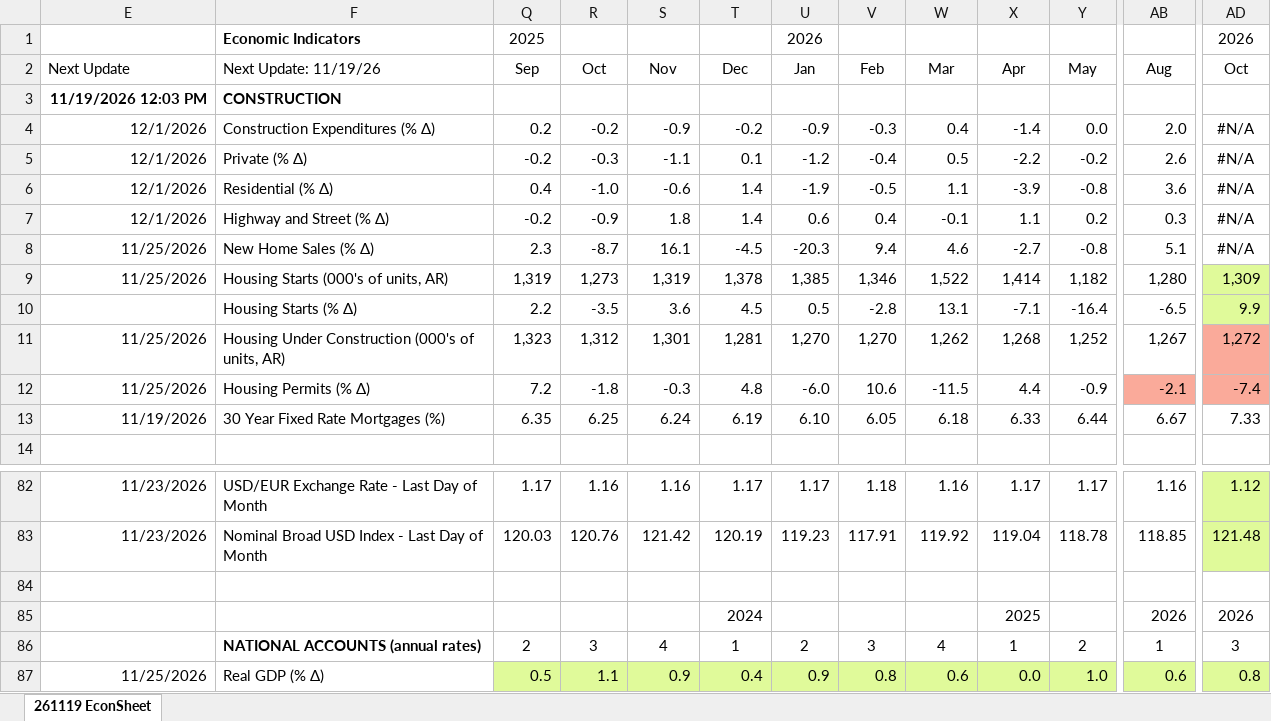
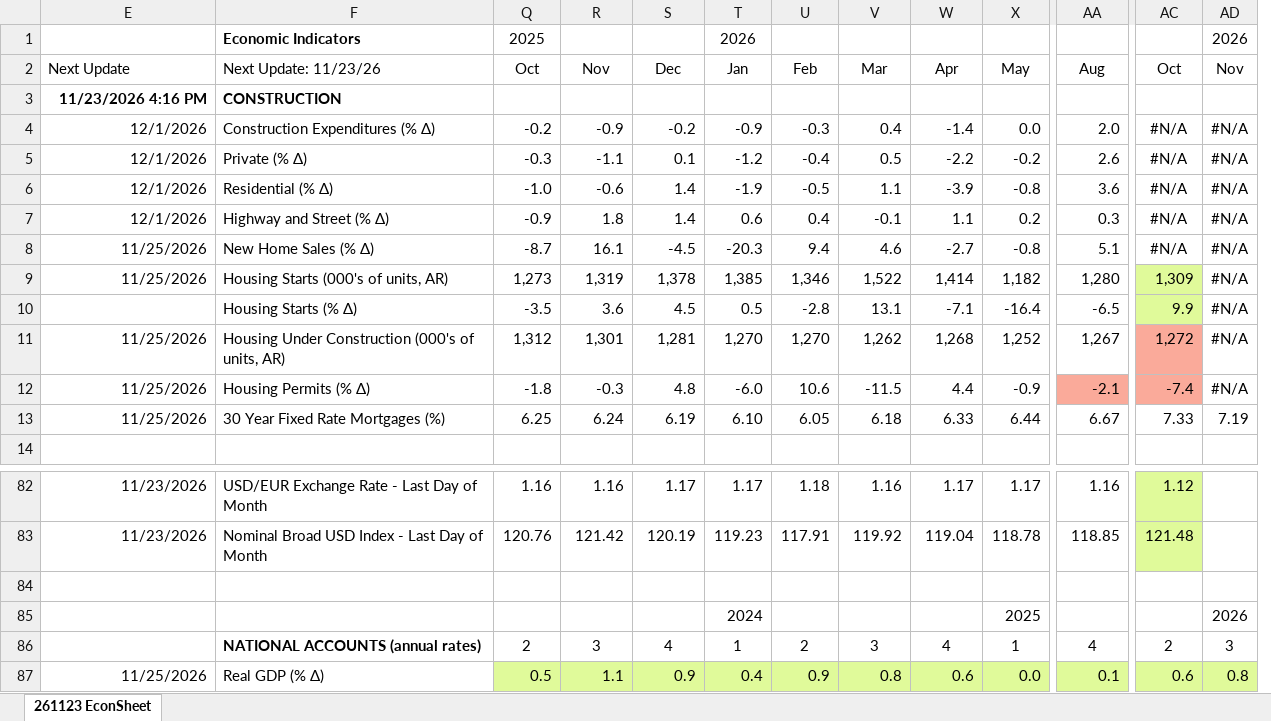
Before and after one commit to LakesideConsulting/260130-Lakeside-Website, an Excel workbook: files/EconSheet.xlsx, sheet 261123 EconSheet, drawn as a sheet; only a part is shown, gaps mark what is left out; values as stored, in another font and other column widths than the file's, no borders; charts and pictures and conditional formats not drawn; removed rows and columns are numbered as before the commit, all else as after; rows hold the shown columns only; the diff covers the shown part only; the diff names each change by its address in the sheet, - before the commit and + after, or states it on an @@ line.

Commit message:
Publish EconSheet 261123 (November 23, 2026)

```diff
--- a/files/EconSheet.xlsx (sheet 261123 EconSheet)
+++ b/files/EconSheet.xlsx (sheet 261123 EconSheet)
-sheet tab: 261119 EconSheet
+sheet tab: 261123 EconSheet
-column Q (Sep), row 1: 2025; rows 4-13: 0.2 | -0.2 | 0.4 | -0.2 | 2.3 | 1,319 | 2.2 | 1,323 | 7.2 | 6.35; rows 82-83: 1.17 | 120.03; rows 86-87: 2 | 0.5
+column AD (Nov), row 1: 2026; rows 4-13: #N/A | #N/A | #N/A | #N/A | #N/A | #N/A | #N/A | #N/A | #N/A | 7.19; rows 86-87: 3 | 0.8
-Q1 (Oct): (empty)
+Q1 (Oct): 2025
-AC1 (Oct): 2026
+AC1 (Oct): (empty)
-F2: Next Update: 11/19/26
+F2: Next Update: 11/23/26
-E3 (Next Update): 11/19/2026 12:03 PM
+E3 (Next Update): 11/23/2026 4:16 PM
-E13 (Next Update): 11/19/2026
+E13 (Next Update): 11/25/2026
-row 84:  |  | April | July | October | January | April | July | October | January | April | January | July
-row 85:  |  |  |  |  | 2024 |  |  |  | 2025 |  | 2026 | 2026
+row 84:  |  | April | July | October | January | April | July | October | January | October | April | July
+row 85:  |  |  |  |  | 2024 |  |  |  | 2025 |  |  | 2026
-Q86 (Oct): 3
+Q86 (Oct): 2
-R86 (Nov): 4
+R86 (Nov): 3
-S86 (Dec): 1
+S86 (Dec): 4
-T86 (Jan): 2
+T86 (Jan): 1
-U86 (Feb): 3
+U86 (Feb): 2
-V86 (Mar): 4
+V86 (Mar): 3
-W86 (Apr): 1
+W86 (Apr): 4
-X86 (May): 2
+X86 (May): 1
-AA86 (Aug): 1
+AA86 (Aug): 4
-AC86 (Oct): 3
+AC86 (Oct): 2
-Q87 (Oct): 1.1
+Q87 (Oct): 0.5
-R87 (Nov): 0.9
+R87 (Nov): 1.1
-S87 (Dec): 0.4
+S87 (Dec): 0.9
-T87 (Jan): 0.9
+T87 (Jan): 0.4
-U87 (Feb): 0.8
+U87 (Feb): 0.9
-V87 (Mar): 0.6
+V87 (Mar): 0.8
-W87 (Apr): 0.0
+W87 (Apr): 0.6
-X87 (May): 1.0
+X87 (May): 0.0
-AA87 (Aug): 0.6
+AA87 (Aug): 0.1
-AC87 (Oct): 0.8
+AC87 (Oct): 0.6
```
Also changed, not shown: 122 edited cells and cell formats elsewhere in this sheet, hidden cells, charts or pictures, 3 other files.
